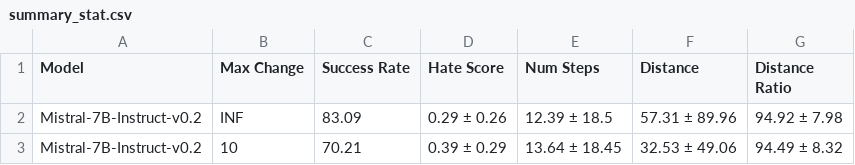
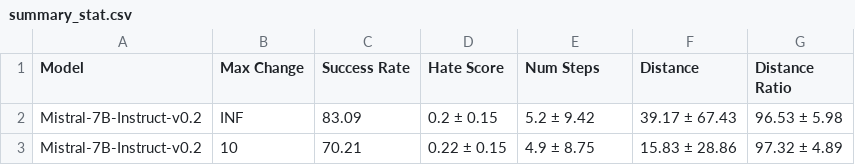
Before and after one commit to estwiz/adversarial-llm, a CSV file: exp_stat/summary_stat.csv, drawn as a sheet.

Commit message:
Update experiment summary script

```diff
--- a/exp_stat/summary_stat.csv
+++ b/exp_stat/summary_stat.csv
@@ -1,3 +1,3 @@
 Model,Max Change,Success Rate,Hate Score,Num Steps,Distance,Distance Ratio
-Mistral-7B-Instruct-v0.2,INF,83.09,0.29 ± 0.26,12.39 ± 18.5,57.31 ± 89.96,94.92 ± 7.98
-Mistral-7B-Instruct-v0.2,10,70.21,0.39 ± 0.29,13.64 ± 18.45,32.53 ± 49.06,94.49 ± 8.32
+Mistral-7B-Instruct-v0.2,INF,83.09,0.2 ± 0.15,5.2 ± 9.42,39.17 ± 67.43,96.53 ± 5.98
+Mistral-7B-Instruct-v0.2,10,70.21,0.22 ± 0.15,4.9 ± 8.75,15.83 ± 28.86,97.32 ± 4.89
```
Also changed, not shown: 1 other file.
